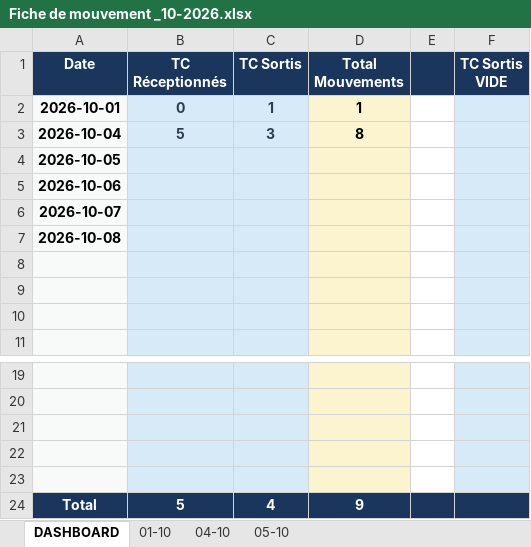
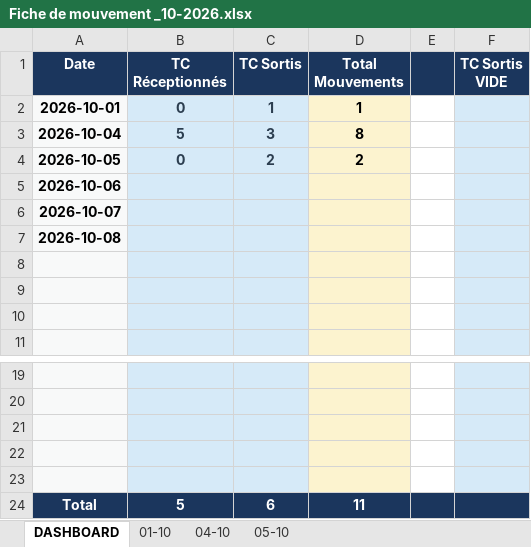
Before and after one commit to Mag2027pro/egs-conatainer-tracker-, an Excel workbook: Fiche de mouvement _10-2026.xlsx, sheet DASHBOARD, drawn as a sheet; only a part is shown, gaps mark what is left out; values as stored, in another font and other column widths than the file's, no borders; removed rows and columns are numbered as before the commit, all else as after; the diff names each change by its address in the sheet, - before the commit and + after, or states it on an @@ line.

Commit message:
Add files via upload

```diff
--- a/Fiche de mouvement _10-2026.xlsx (sheet DASHBOARD)
+++ b/Fiche de mouvement _10-2026.xlsx (sheet DASHBOARD)
-row 4: 2026-10-05
+row 4: 2026-10-05 | 0 | 2 | 2
-C24 (TC Sortis): 4
+C24 (TC Sortis): 6
-D24 (Total Mouvements): 9
+D24 (Total Mouvements): 11
```
